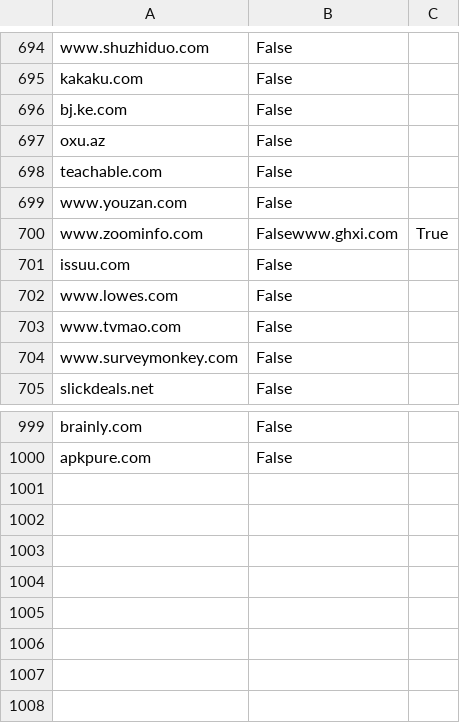
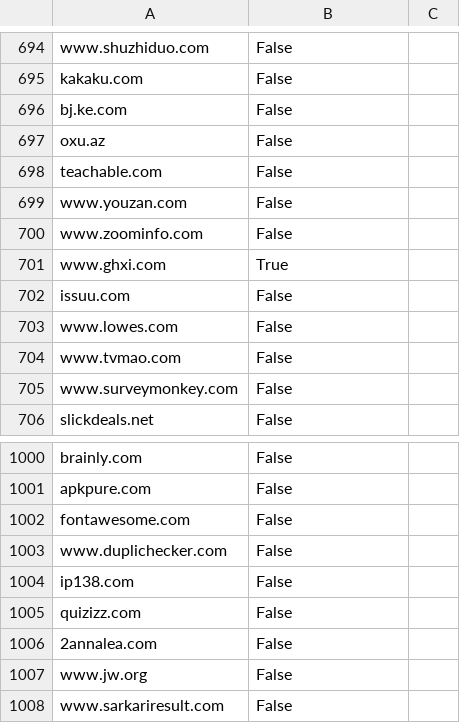
Before and after one commit to jveldik/anti-adblocker-detection, a CSV file: Data/labeled_urls.csv, drawn as a sheet; only a part is shown, gaps mark what is left out.

```diff
--- a/Data/labeled_urls.csv
+++ b/Data/labeled_urls.csv
@@ -699,3 +699,4 @@ teachable.com,False
 www.youzan.com,False
-www.zoominfo.com,Falsewww.ghxi.com,True
+www.zoominfo.com,False
+www.ghxi.com,True
 issuu.com,False
@@ -1000 +1001,8 @@ brainly.com,False
 apkpure.com,False
+fontawesome.com,False
+www.duplichecker.com,False
+ip138.com,False
+quizizz.com,False
+2annalea.com,False
+www.jw.org,False
+www.sarkariresult.com,False
```
Also changed, not shown: 1 other file.
